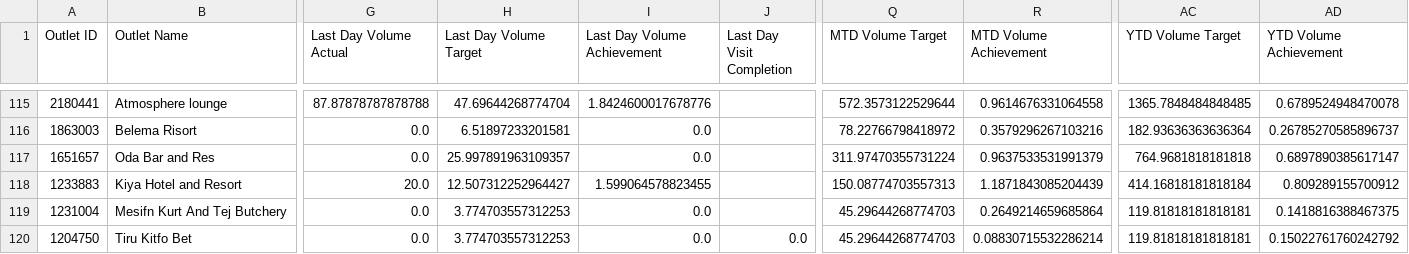
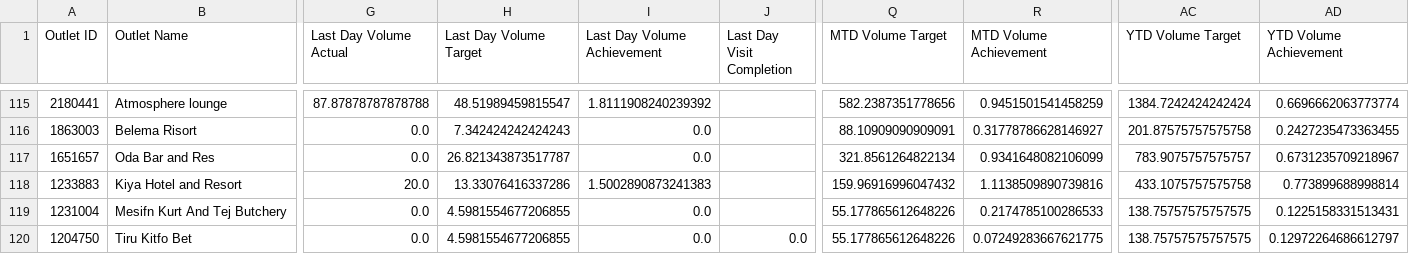
Before and after one commit to NatnaelTesfagiorgis/Key-Account, a CSV file: dashboard_data/outlet_performance.csv, drawn as a sheet; only a part is shown, gaps mark what is left out; the diff covers the shown part only; the diff names each change by its address in the sheet, - before the commit and + after, or states it on an @@ line.

```diff
--- a/dashboard_data/outlet_performance.csv
+++ b/dashboard_data/outlet_performance.csv
-H115 (Last Day Volume Target): 47.69644268774704
+H115 (Last Day Volume Target): 48.51989459815547
-I115 (Last Day Volume Achievement): 1.8424600017678776
+I115 (Last Day Volume Achievement): 1.8111908240239392
-Q115 (MTD Volume Target): 572.3573122529644
+Q115 (MTD Volume Target): 582.2387351778656
-R115 (MTD Volume Achievement): 0.9614676331064558
+R115 (MTD Volume Achievement): 0.9451501541458259
-AC115 (YTD Volume Target): 1365.7848484848485
+AC115 (YTD Volume Target): 1384.7242424242424
-AD115 (YTD Volume Achievement): 0.6789524948470078
+AD115 (YTD Volume Achievement): 0.6696662063773774
-H116 (Last Day Volume Target): 6.51897233201581
+H116 (Last Day Volume Target): 7.342424242424243
-Q116 (MTD Volume Target): 78.22766798418972
+Q116 (MTD Volume Target): 88.10909090909091
-R116 (MTD Volume Achievement): 0.3579296267103216
+R116 (MTD Volume Achievement): 0.31778786628146927
-AC116 (YTD Volume Target): 182.93636363636364
+AC116 (YTD Volume Target): 201.87575757575758
-AD116 (YTD Volume Achievement): 0.26785270585896737
+AD116 (YTD Volume Achievement): 0.2427235473363455
-H117 (Last Day Volume Target): 25.997891963109357
+H117 (Last Day Volume Target): 26.821343873517787
-Q117 (MTD Volume Target): 311.97470355731224
+Q117 (MTD Volume Target): 321.8561264822134
-R117 (MTD Volume Achievement): 0.9637533531991379
+R117 (MTD Volume Achievement): 0.9341648082106099
-AC117 (YTD Volume Target): 764.9681818181818
+AC117 (YTD Volume Target): 783.9075757575757
-AD117 (YTD Volume Achievement): 0.6897890385617147
+AD117 (YTD Volume Achievement): 0.6731235709218967
-H118 (Last Day Volume Target): 12.507312252964427
+H118 (Last Day Volume Target): 13.33076416337286
-I118 (Last Day Volume Achievement): 1.599064578823455
+I118 (Last Day Volume Achievement): 1.5002890873241383
-Q118 (MTD Volume Target): 150.08774703557313
+Q118 (MTD Volume Target): 159.96916996047432
-R118 (MTD Volume Achievement): 1.1871843085204439
+R118 (MTD Volume Achievement): 1.1138509890739816
-AC118 (YTD Volume Target): 414.16818181818184
+AC118 (YTD Volume Target): 433.1075757575758
-AD118 (YTD Volume Achievement): 0.809289155700912
+AD118 (YTD Volume Achievement): 0.773899688998814
-H119:H120 (Last Day Volume Target): 3.774703557312253
+H119:H120 (Last Day Volume Target): 4.5981554677206855
-Q119:Q120 (MTD Volume Target): 45.29644268774703
+Q119:Q120 (MTD Volume Target): 55.177865612648226
-R119 (MTD Volume Achievement): 0.2649214659685864
+R119 (MTD Volume Achievement): 0.2174785100286533
-AC119:AC120 (YTD Volume Target): 119.81818181818181
+AC119:AC120 (YTD Volume Target): 138.75757575757575
-AD119 (YTD Volume Achievement): 0.1418816388467375
+AD119 (YTD Volume Achievement): 0.1225158331513431
-R120 (MTD Volume Achievement): 0.08830715532286214
+R120 (MTD Volume Achievement): 0.07249283667621775
-AD120 (YTD Volume Achievement): 0.15022761760242792
+AD120 (YTD Volume Achievement): 0.12972264686612797
```
Also changed, not shown: 91 edited cells elsewhere in this file, ka_dashboard_extract.csv, 2 other files.
